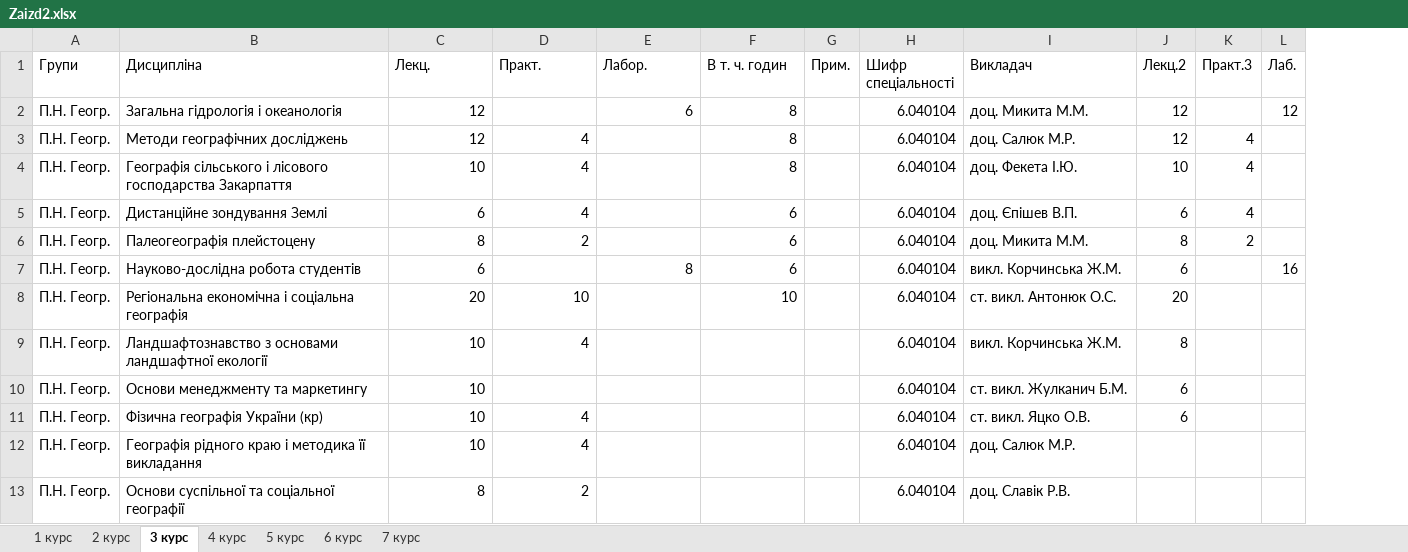
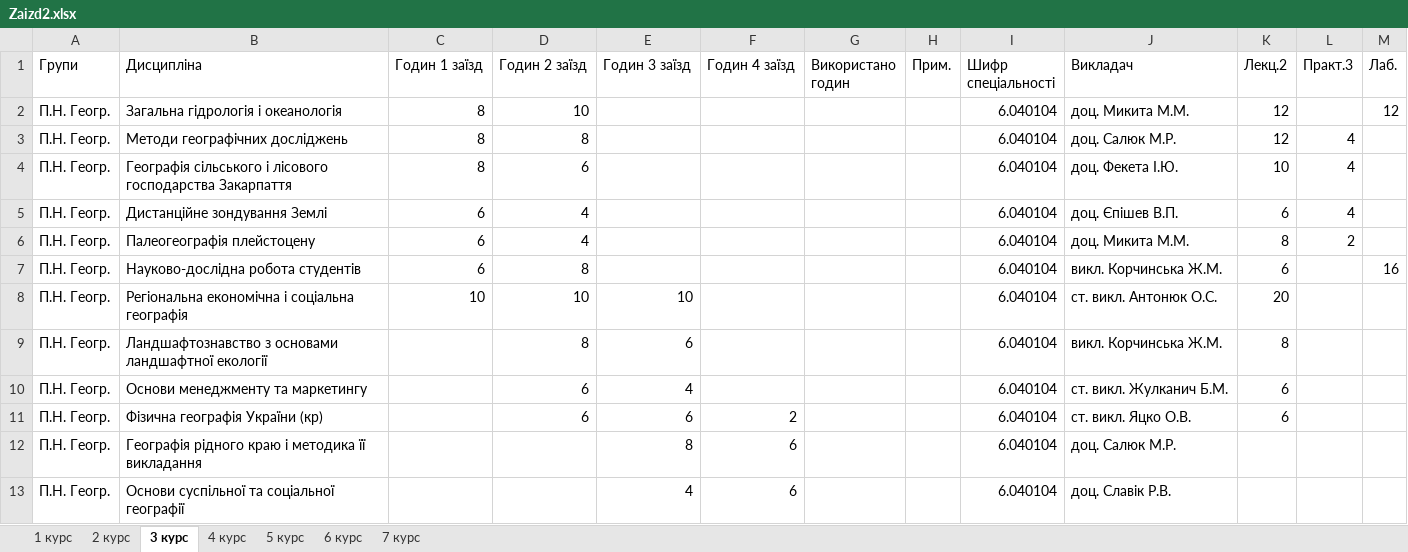
Before and after one commit to gram0001/rozklad, an Excel workbook: Zaizd2.xlsx, sheet 3 курс, drawn as a sheet; only a part is shown; values as stored, in another font and other column widths than the file's, no cell formats; table styles not drawn; the diff covers the shown part only; the diff names each change by its address in the sheet, - before the commit and + after, or states it on an @@ line.

```diff
--- a/Zaizd2.xlsx (sheet 3 курс)
+++ b/Zaizd2.xlsx (sheet 3 курс)
+column G (Використано годин), empty
-C1: Лекц.
+C1: Годин 1 заїзд
-D1: Практ.
+D1: Годин 2 заїзд
-E1: Лабор.
+E1: Годин 3 заїзд
-F1: В т. ч. годин
+F1: Годин 4 заїзд
-C2:C3 (Годин 1 заїзд): 12
+C2:C3 (Годин 1 заїзд): 8
-D2 (Годин 2 заїзд): (empty)
+D2 (Годин 2 заїзд): 10
-E2 (Годин 3 заїзд): 6
+E2 (Годин 3 заїзд): (empty)
-F2:F4 (Годин 4 заїзд): 8
+F2:F4 (Годин 4 заїзд): (empty)
-D3 (Годин 2 заїзд): 4
+D3 (Годин 2 заїзд): 8
-C4 (Годин 1 заїзд): 10
+C4 (Годин 1 заїзд): 8
-D4 (Годин 2 заїзд): 4
+D4 (Годин 2 заїзд): 6
-F5:F7 (Годин 4 заїзд): 6
+F5:F7 (Годин 4 заїзд): (empty)
-C6 (Годин 1 заїзд): 8
+C6 (Годин 1 заїзд): 6
-D6 (Годин 2 заїзд): 2
+D6 (Годин 2 заїзд): 4
-D7 (Годин 2 заїзд): (empty)
+D7 (Годин 2 заїзд): 8
-E7 (Годин 3 заїзд): 8
+E7 (Годин 3 заїзд): (empty)
-C8 (Годин 1 заїзд): 20
+C8 (Годин 1 заїзд): 10
-E8 (Годин 3 заїзд): (empty)
+E8 (Годин 3 заїзд): 10
-F8 (Годин 4 заїзд): 10
+F8 (Годин 4 заїзд): (empty)
-C9:C12 (Годин 1 заїзд): 10
+C9:C12 (Годин 1 заїзд): (empty)
-D9 (Годин 2 заїзд): 4
+D9 (Годин 2 заїзд): 8
-E9 (Годин 3 заїзд): (empty)
+E9 (Годин 3 заїзд): 6
-D10 (Годин 2 заїзд): (empty)
+D10 (Годин 2 заїзд): 6
-E10 (Годин 3 заїзд): (empty)
+E10 (Годин 3 заїзд): 4
-D11 (Годин 2 заїзд): 4
+D11 (Годин 2 заїзд): 6
-E11 (Годин 3 заїзд): (empty)
+E11 (Годин 3 заїзд): 6
-F11 (Годин 4 заїзд): (empty)
+F11 (Годин 4 заїзд): 2
-D12 (Годин 2 заїзд): 4
+D12 (Годин 2 заїзд): (empty)
-E12 (Годин 3 заїзд): (empty)
+E12 (Годин 3 заїзд): 8
-F12:F13 (Годин 4 заїзд): (empty)
+F12:F13 (Годин 4 заїзд): 6
-C13 (Годин 1 заїзд): 8
+C13 (Годин 1 заїзд): (empty)
-D13 (Годин 2 заїзд): 2
+D13 (Годин 2 заїзд): (empty)
-E13 (Годин 3 заїзд): (empty)
+E13 (Годин 3 заїзд): 4
```
Also changed, not shown: 99 edited cells elsewhere in this sheet, sheet 2 курс, sheet 6 курс, sheet 4 курс, sheet 5 курс, sheet 1 курс, sheet 7 курс, cell formats.
